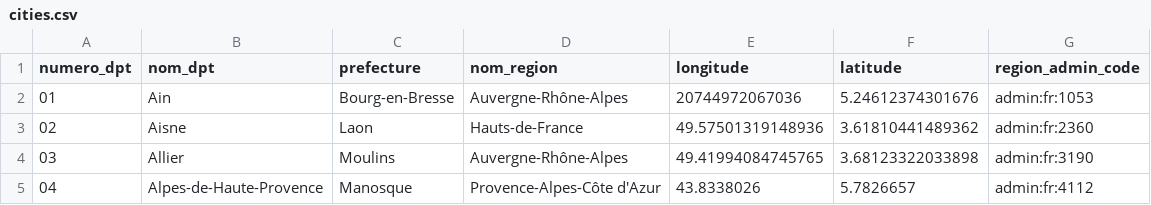
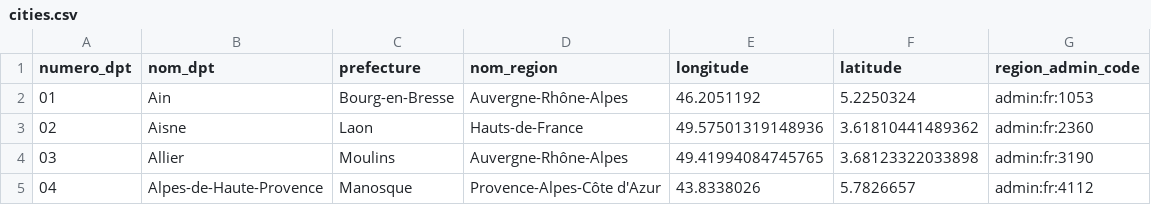
Before and after one commit to Nicolas-Malgat/vacances_sncf, a CSV file: sql/cities.csv, drawn as a sheet; only a part is shown.

```diff
--- a/sql/cities.csv
+++ b/sql/cities.csv
@@ -1,3 +1,3 @@
 numero_dpt,nom_dpt,prefecture,nom_region,longitude,latitude,region_admin_code,
-01,Ain,Bourg-en-Bresse,Auvergne-Rhône-Alpes,20744972067036,5.24612374301676,admin:fr:1053,
+01,Ain,Bourg-en-Bresse,Auvergne-Rhône-Alpes,46.2051192,5.2250324,admin:fr:1053,
 02,Aisne,Laon,Hauts-de-France,49.57501319148936,3.61810441489362,admin:fr:2360,
```
Also changed, not shown: 5 other files.
